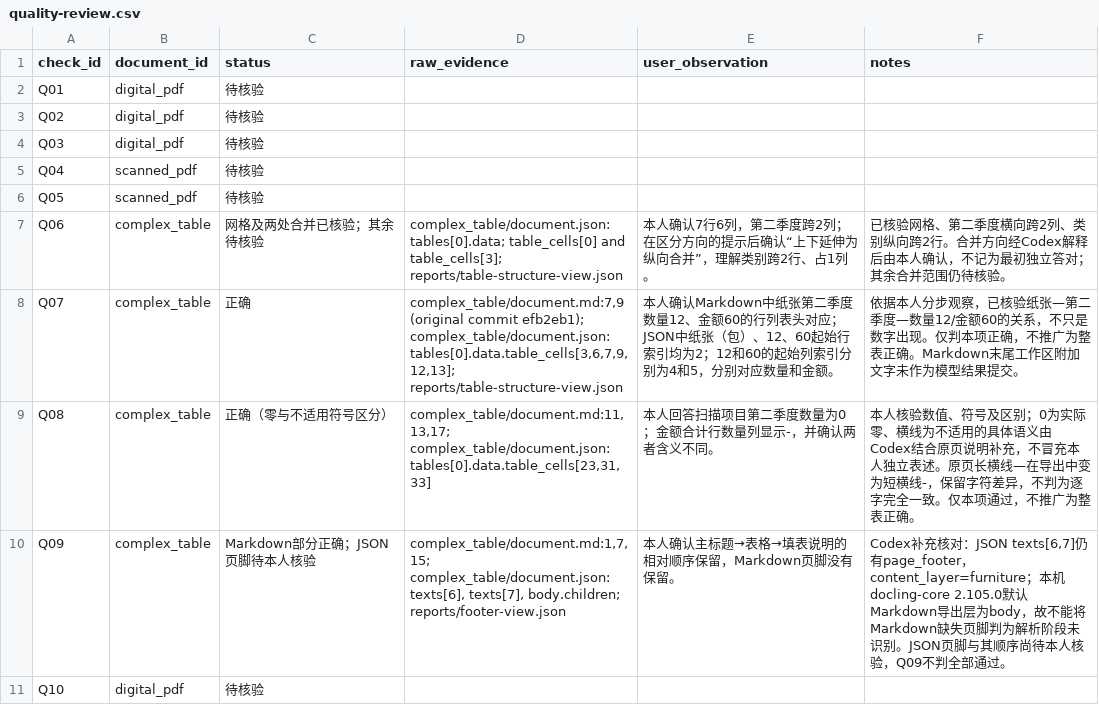
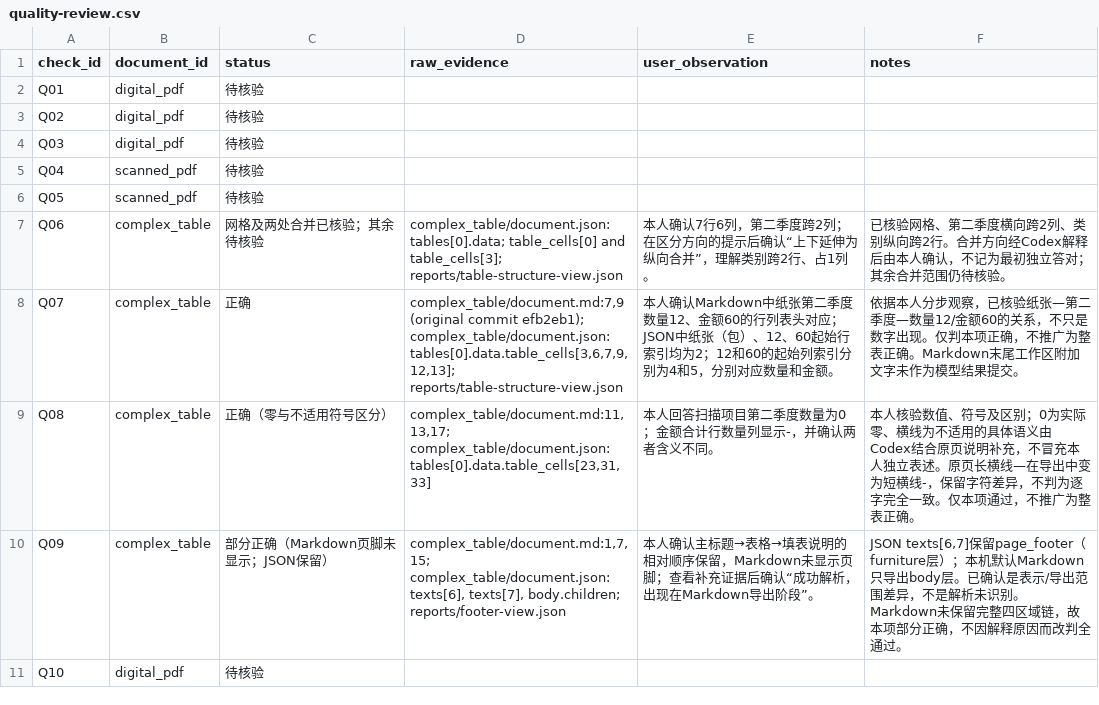
Before and after one commit to yaxiaodang/multimodal-ai-bootcamp, a CSV file: week06/reports/quality-review.csv, drawn as a sheet.

Commit message:
docs(week06): group remaining learning checks to accelerate review

```diff
--- a/week06/reports/quality-review.csv
+++ b/week06/reports/quality-review.csv
@@ -9,3 +9,3 @@ Q07,complex_table,正确,"complex_table/document.md:7,9 (original commit efb2eb1
 Q08,complex_table,正确（零与不适用符号区分）,"complex_table/document.md:11,13,17; complex_table/document.json: tables[0].data.table_cells[23,31,33]",本人回答扫描项目第二季度数量为0；金额合计行数量列显示-，并确认两者含义不同。,本人核验数值、符号及区别；0为实际零、横线为不适用的具体语义由Codex结合原页说明补充，不冒充本人独立表述。原页长横线—在导出中变为短横线-，保留字符差异，不判为逐字完全一致。仅本项通过，不推广为整表正确。
-Q09,complex_table,Markdown部分正确；JSON页脚待本人核验,"complex_table/document.md:1,7,15; complex_table/document.json: texts[6], texts[7], body.children; reports/footer-view.json",本人确认主标题→表格→填表说明的相对顺序保留，Markdown页脚没有保留。,"Codex补充核对：JSON texts[6,7]仍有page_footer，content_layer=furniture；本机docling-core 2.105.0默认Markdown导出层为body，故不能将Markdown缺失页脚判为解析阶段未识别。JSON页脚与其顺序尚待本人核验，Q09不判全部通过。"
+Q09,complex_table,部分正确（Markdown页脚未显示；JSON保留）,"complex_table/document.md:1,7,15; complex_table/document.json: texts[6], texts[7], body.children; reports/footer-view.json",本人确认主标题→表格→填表说明的相对顺序保留，Markdown未显示页脚；查看补充证据后确认“成功解析，出现在Markdown导出阶段”。,"JSON texts[6,7]保留page_footer（furniture层）；本机默认Markdown只导出body层。已确认是表示/导出范围差异，不是解析未识别。Markdown未保留完整四区域链，故本项部分正确，不因解释原因而改判全通过。"
 Q10,digital_pdf,待核验,,,
```
Also changed, not shown: week06/runs/baseline-20261105T152012-076969/review.csv, 5 other files.
